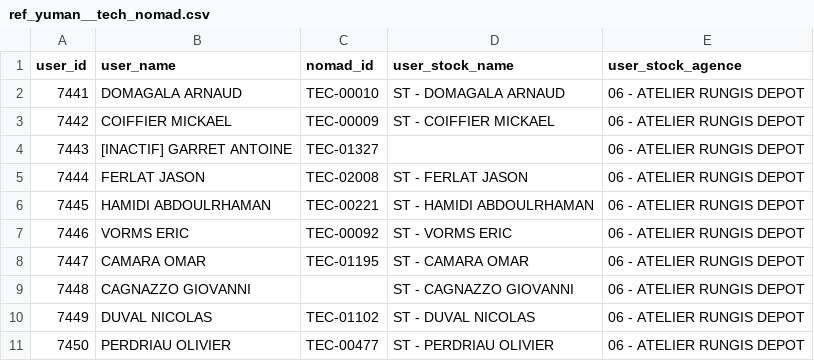
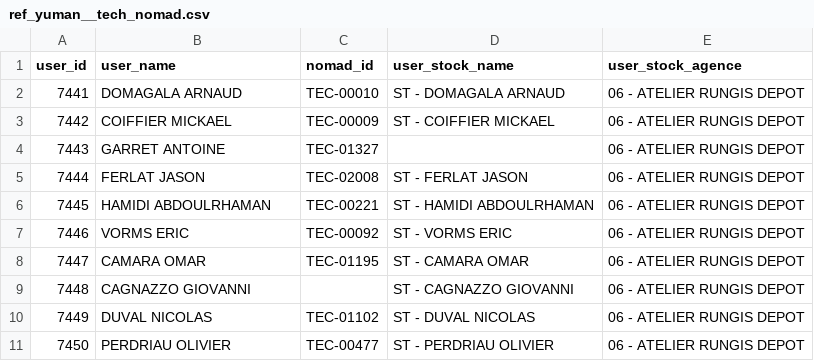
Before and after one commit to CebrailEVS/dbt_transform, a CSV file: data/reference_data/yuman/ref_yuman__tech_nomad.csv, drawn as a sheet; only a part is shown.

```diff
--- a/data/reference_data/yuman/ref_yuman__tech_nomad.csv
+++ b/data/reference_data/yuman/ref_yuman__tech_nomad.csv
@@ -3,3 +3,3 @@ user_id,user_name,nomad_id,user_stock_name,user_stock_agence
 7442,COIFFIER MICKAEL,TEC-00009,ST - COIFFIER MICKAEL,06 - ATELIER RUNGIS DEPOT
-7443,[INACTIF] GARRET ANTOINE,TEC-01327,,06 - ATELIER RUNGIS DEPOT
+7443,GARRET ANTOINE,TEC-01327,,06 - ATELIER RUNGIS DEPOT
 7444,FERLAT JASON,TEC-02008,ST - FERLAT JASON,06 - ATELIER RUNGIS DEPOT
```
Also changed, not shown: data/reference_data/oracle_neshu/ref_oracle_neshu__roadman_gea.csv.
